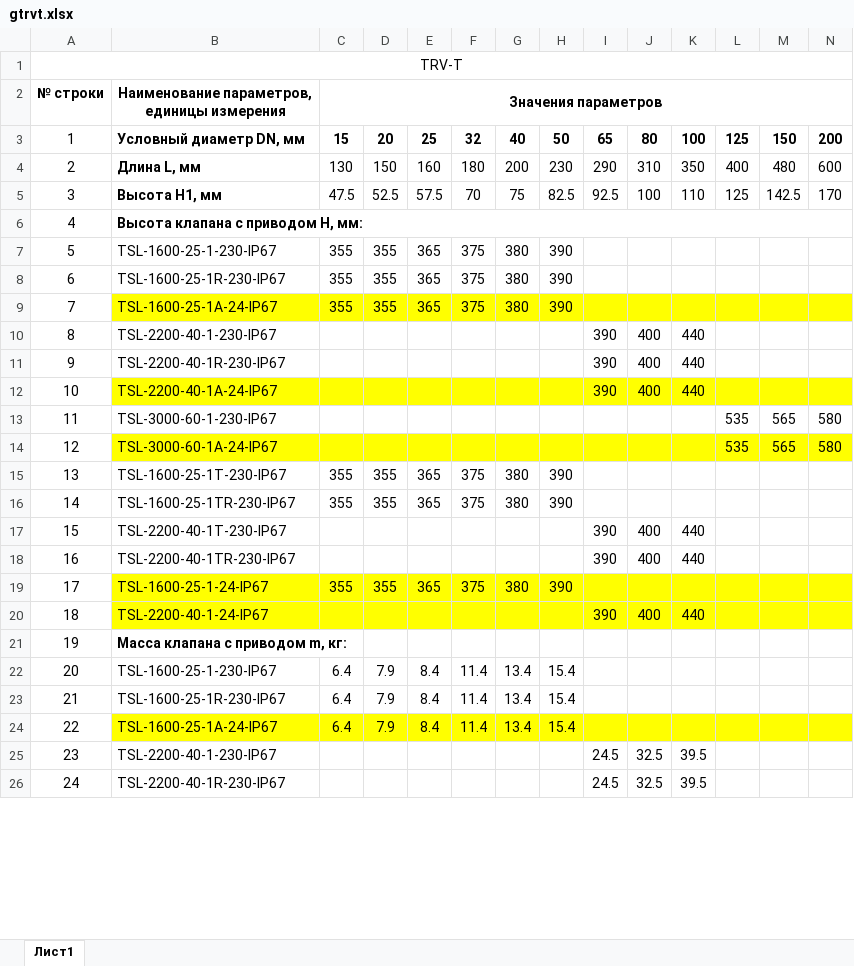
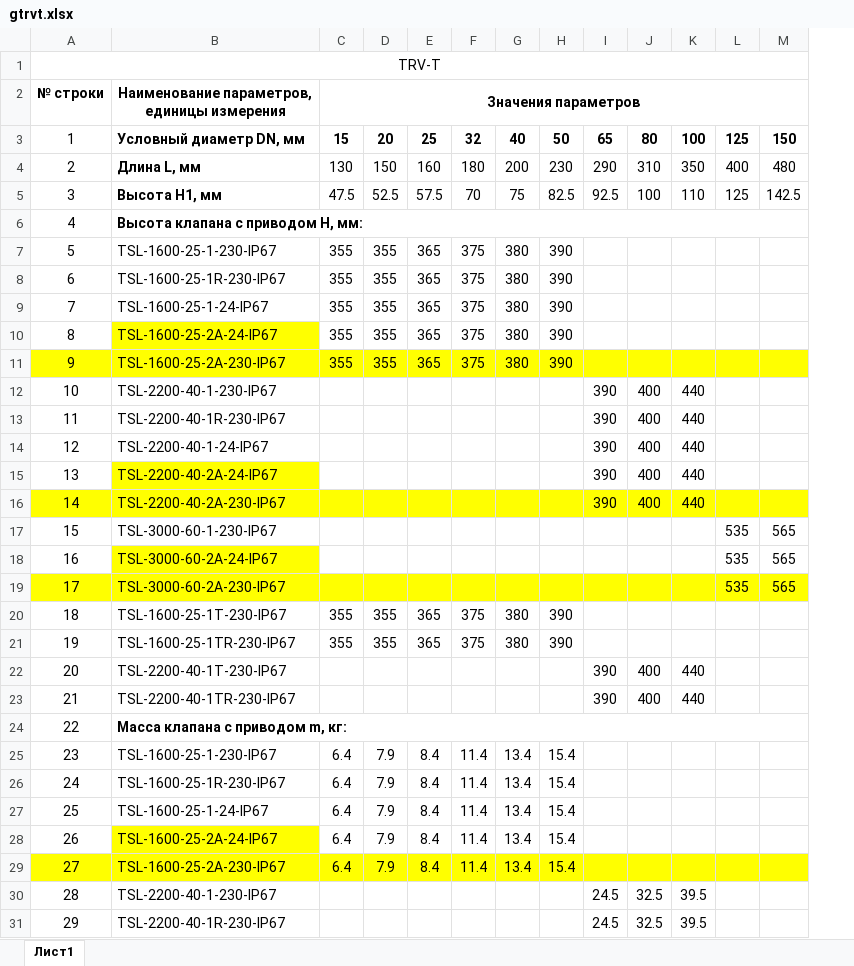
Before and after one commit to PaZa96/TeplosilaWeb, an Excel workbook: TeplosilaWeb/Content/properties/gtrvt.xlsx, sheet Лист1, drawn as a sheet; only a part is shown; values as stored, in another font and other column widths than the file's, no borders; charts and pictures not drawn; removed rows and columns are numbered as before the commit, all else as after; the diff covers the shown part only; the diff names each change by its address in the sheet, - before the commit and + after, or states it on an @@ line.

```diff
--- a/TeplosilaWeb/Content/properties/gtrvt.xlsx (sheet Лист1)
+++ b/TeplosilaWeb/Content/properties/gtrvt.xlsx (sheet Лист1)
-column N, rows 3-14: 200 | 600 | 170 |  |  |  |  |  |  |  | 580 | 580
-B9: TSL-1600-25-1A-24-IP67
+B9: TSL-1600-25-1-24-IP67
-B9:M9 fill: #FFFF00
+B9:M9 fill: none
+row 10: 8 | TSL-1600-25-2A-24-IP67 | 355 | 355 | 365 | 375 | 380 | 390
+row 11: 9 | TSL-1600-25-2A-230-IP67 | 355 | 355 | 365 | 375 | 380 | 390
@@ column A renumbered between rows 12 and 41 @@
-B14: TSL-2200-40-1A-24-IP67
+B14: TSL-2200-40-1-24-IP67
-B14:M14 fill: #FFFF00
+B14:M14 fill: none
+row 15: 13 | TSL-2200-40-2A-24-IP67 |  |  |  |  |  |  | 390 | 400 | 440
+row 16: 14 | TSL-2200-40-2A-230-IP67 |  |  |  |  |  |  | 390 | 400 | 440
-B18: TSL-3000-60-1A-24-IP67
+B18: TSL-3000-60-2A-24-IP67
-C18:M18 fill: #FFFF00
+C18:M18 fill: none
+row 19: 17 | TSL-3000-60-2A-230-IP67 |  |  |  |  |  |  |  |  |  | 535 | 565
-row 19: 17 | TSL-1600-25-1-24-IP67 | 355 | 355 | 365 | 375 | 380 | 390
-row 20: 18 | TSL-2200-40-1-24-IP67 |  |  |  |  |  |  | 390 | 400 | 440
+B24:M24 merged
-B27: TSL-1600-25-1A-24-IP67
+B27: TSL-1600-25-1-24-IP67
-B27:M27 fill: #FFFF00
+B27:M27 fill: none
+row 28: 26 | TSL-1600-25-2A-24-IP67 | 6.4 | 7.9 | 8.4 | 11.4 | 13.4 | 15.4
+row 29: 27 | TSL-1600-25-2A-230-IP67 | 6.4 | 7.9 | 8.4 | 11.4 | 13.4 | 15.4
```
Also changed, not shown: 3 added rows, 2 removed rows, 2 edited cells and cell formats elsewhere in this sheet, charts or pictures, TeplosilaWeb/Content/properties/gtrv.xlsx, TeplosilaWeb/Content/properties/gtrv3.xlsx, 4 other files.
